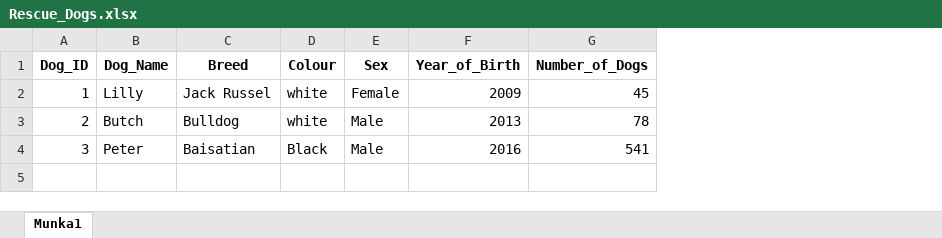
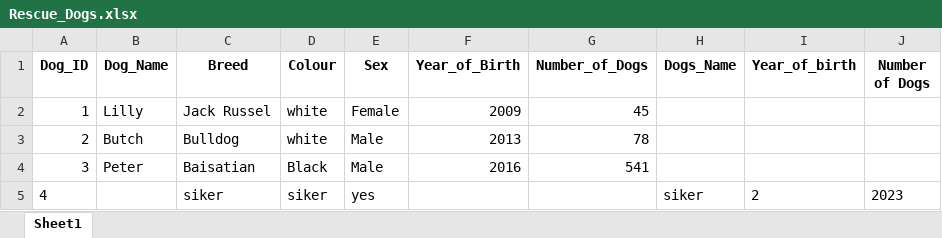
Before and after one commit to djmorphy/ExcelDataManagmentSystem, an Excel workbook: Rescue_Dogs.xlsx, sheet Sheet1, drawn as a sheet; values as stored, in another font and other column widths than the file's, no borders; the diff names each change by its address in the sheet, - before the commit and + after, or states it on an @@ line.

Commit message:
update_data() bugfix

```diff
--- a/Rescue_Dogs.xlsx (sheet Sheet1)
+++ b/Rescue_Dogs.xlsx (sheet Sheet1)
-sheet tab: Munka1
+sheet tab: Sheet1
+column H (Dogs_Name), empty
+column I (Year_of_birth), empty
+column J (Number of Dogs), empty
+row 5: 4 |  | siker | siker | yes |  |  | siker | 2 | 2023
```
Also changed, not shown: 1 other file.
